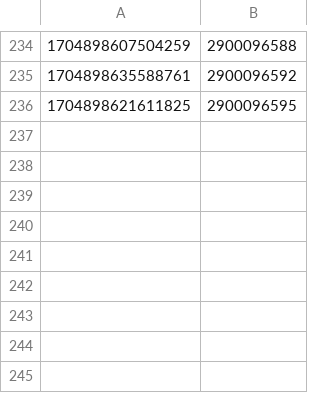
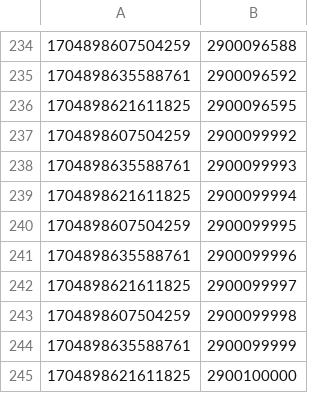
Before and after one commit to hmcts/xui-performance, a CSV file: PRLHearingData.csv, drawn as a sheet; only a part is shown, gaps mark what is left out.

```diff
--- a/PRLHearingData.csv
+++ b/PRLHearingData.csv
@@ -236 +236,10 @@
 1704898621611825,2900096595
+1704898607504259,2900099992
+1704898635588761,2900099993
+1704898621611825,2900099994
+1704898607504259,2900099995
+1704898635588761,2900099996
+1704898621611825,2900099997
+1704898607504259,2900099998
+1704898635588761,2900099999
+1704898621611825,2900100000
```
Also changed, not shown: src/gatling/resources/CivilHearingIdAmend.csv, src/gatling/resources/PRLHearingsCases.csv, 9 other files.
